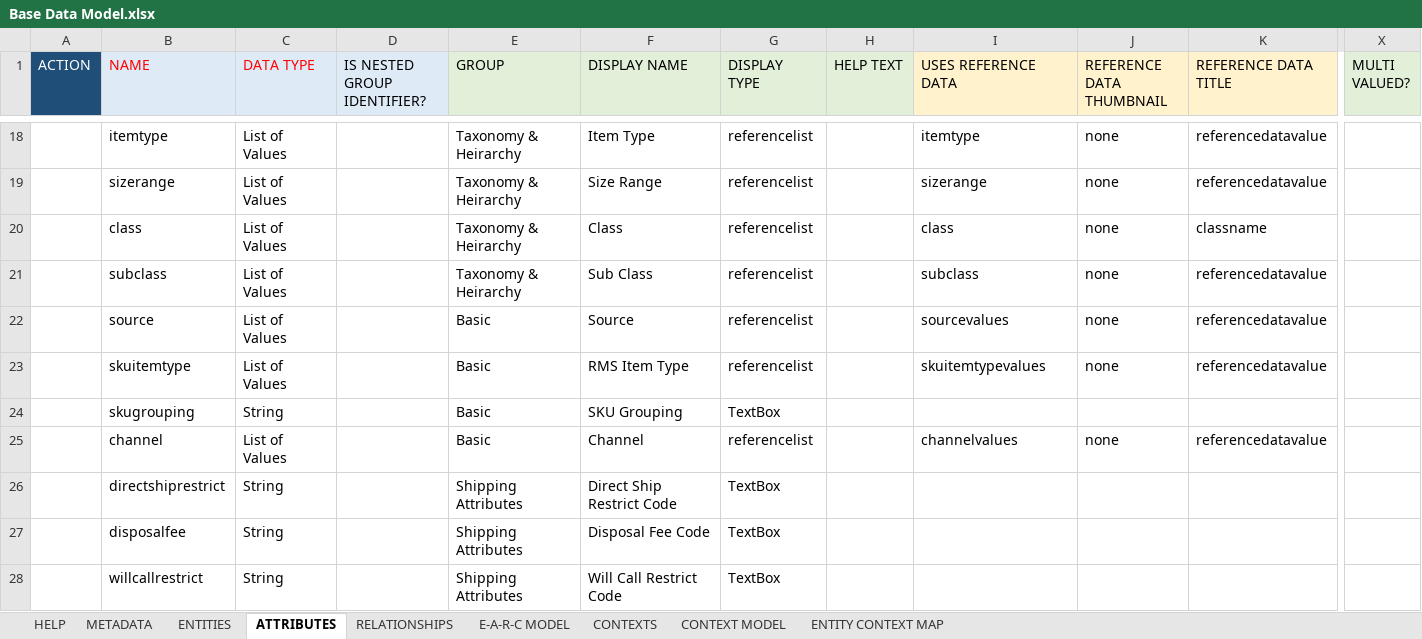
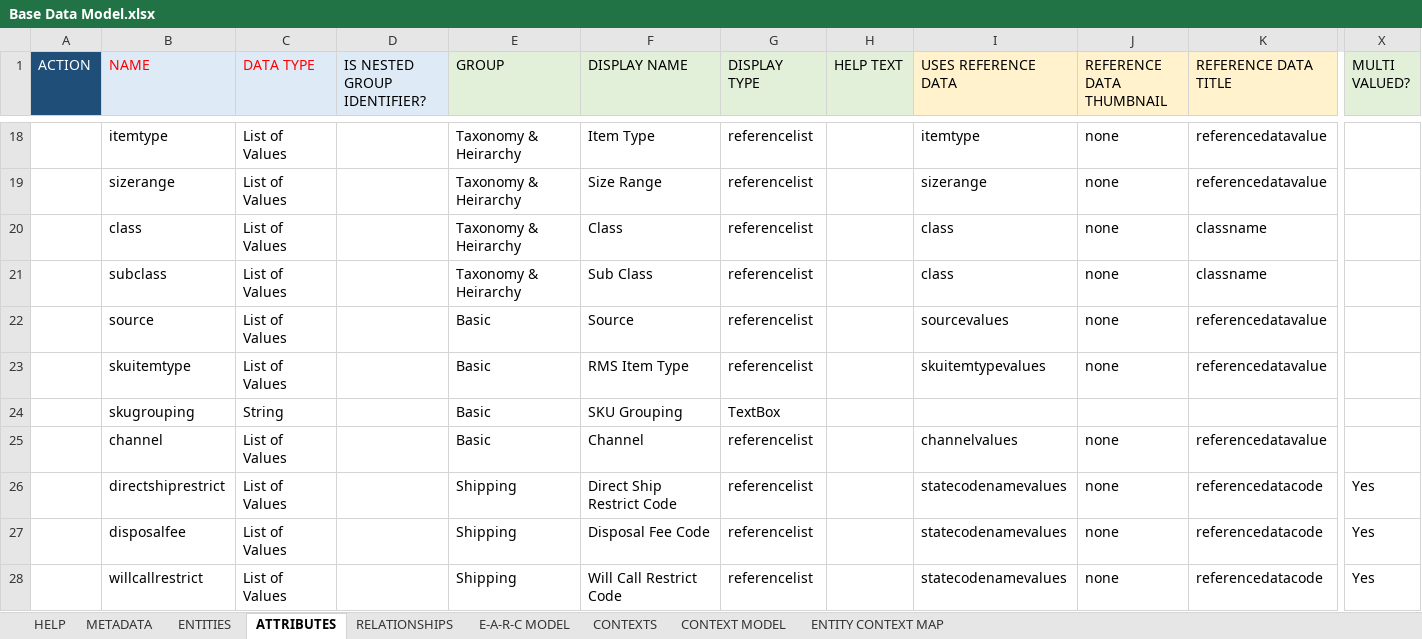
Before and after one commit to rsrd/Tesa_Demo, an Excel workbook: jcp-dmd/Base Data Model.xlsx, sheet ATTRIBUTES, drawn as a sheet; only a part is shown, gaps mark what is left out; values as stored, in another font and other column widths than the file's, no borders; conditional formats not drawn; the diff covers the shown part only; the diff names each change by its address in the sheet, - before the commit and + after, or states it on an @@ line.

```diff
--- a/jcp-dmd/Base Data Model.xlsx (sheet ATTRIBUTES)
+++ b/jcp-dmd/Base Data Model.xlsx (sheet ATTRIBUTES)
-I21 (USES REFERENCE DATA): subclass
+I21 (USES REFERENCE DATA): class
-K21 (REFERENCE DATA TITLE): referencedatavalue
+K21 (REFERENCE DATA TITLE): classname
-C26:C28 (DATA TYPE): String
+C26:C28 (DATA TYPE): List of Values
-E26:E28 (GROUP): Shipping Attributes
+E26:E28 (GROUP): Shipping
-G26:G28 (DISPLAY TYPE): TextBox
+G26:G28 (DISPLAY TYPE): referencelist
-I26:I28 (USES REFERENCE DATA): (empty)
+I26:I28 (USES REFERENCE DATA): statecodenamevalues
-J26:J28 (REFERENCE DATA THUMBNAIL): (empty)
+J26:J28 (REFERENCE DATA THUMBNAIL): none
-K26:K28 (REFERENCE DATA TITLE): (empty)
+K26:K28 (REFERENCE DATA TITLE): referencedatacode
-X26:X28 (MULTI VALUED?): (empty)
+X26:X28 (MULTI VALUED?): Yes
```
Also changed, not shown: 2 added rows and 128 edited cells elsewhere in this sheet, sheet E-A-R-C MODEL, jcp-dmd/Taxnomy App Model.xlsx.
